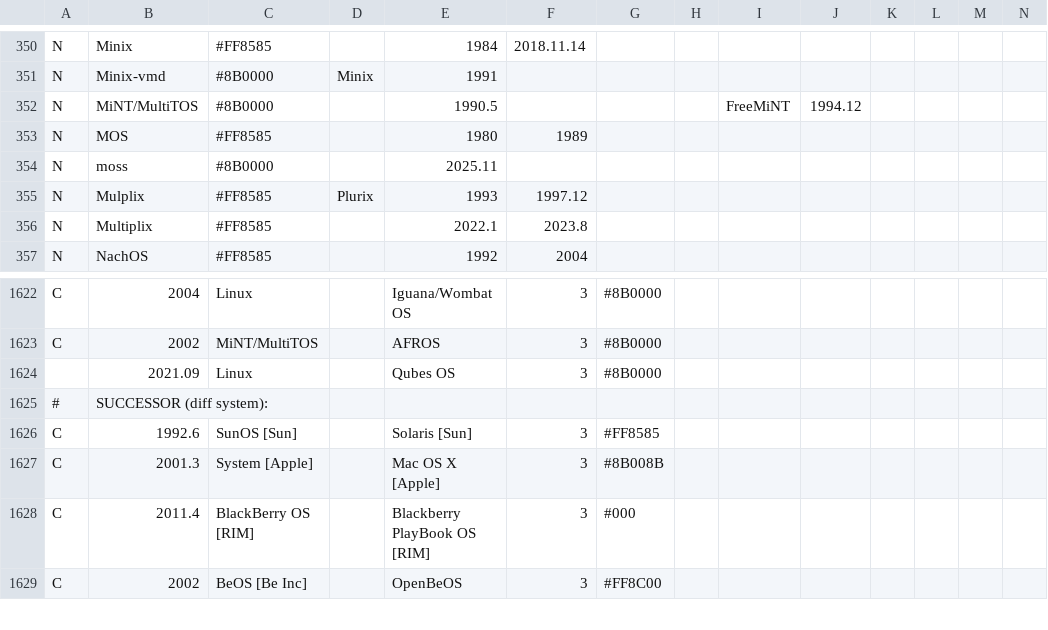
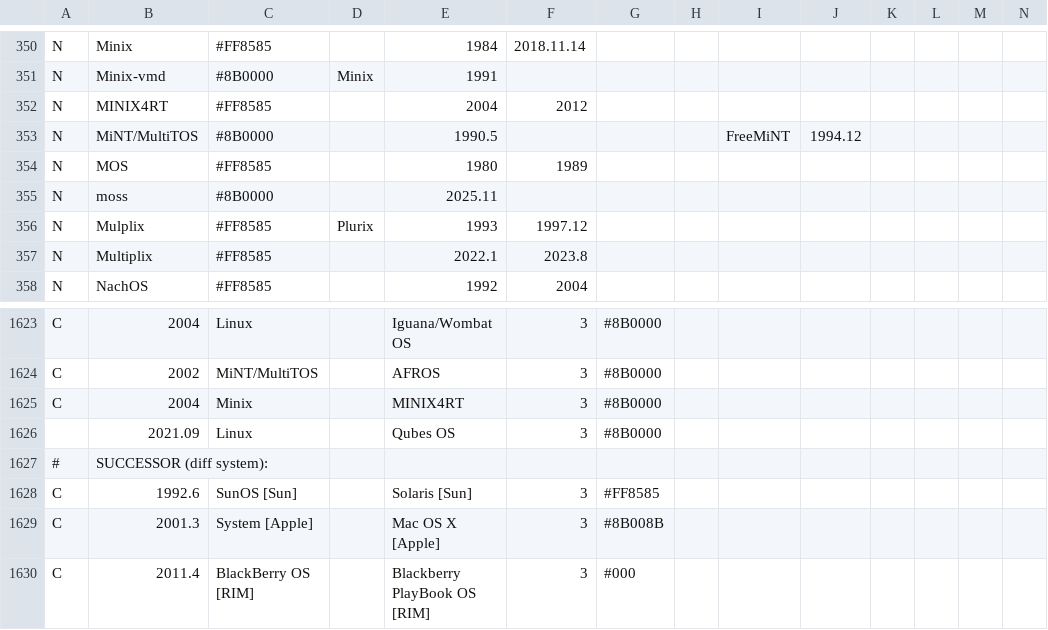
Before and after one commit to eylenburg/eylenburg.github.io, a CSV file: Eylenburg_Operating_System_Timeline_Family_Tree.csv, drawn as a sheet; only a part is shown, gaps mark what is left out; the shorter side is filled out with more unchanged rows; rows hold the shown columns only; the diff names each change by its address in the sheet, - before the commit and + after, or states it on an @@ line.

Commit message:
Update Eylenburg_Operating_System_Timeline_Family_Tree.csv
MINIX4RT
https://ask.orkg.org/item/296348114/MINIX4RT:-real-time-interprocess-communications-facilities

```diff
--- a/Eylenburg_Operating_System_Timeline_Family_Tree.csv
+++ b/Eylenburg_Operating_System_Timeline_Family_Tree.csv
+row 352: N | MINIX4RT | #FF8585 |  | 2004 | 2012
+row 1625: C | 2004 | Minix |  | MINIX4RT | 3 | #8B0000
```
